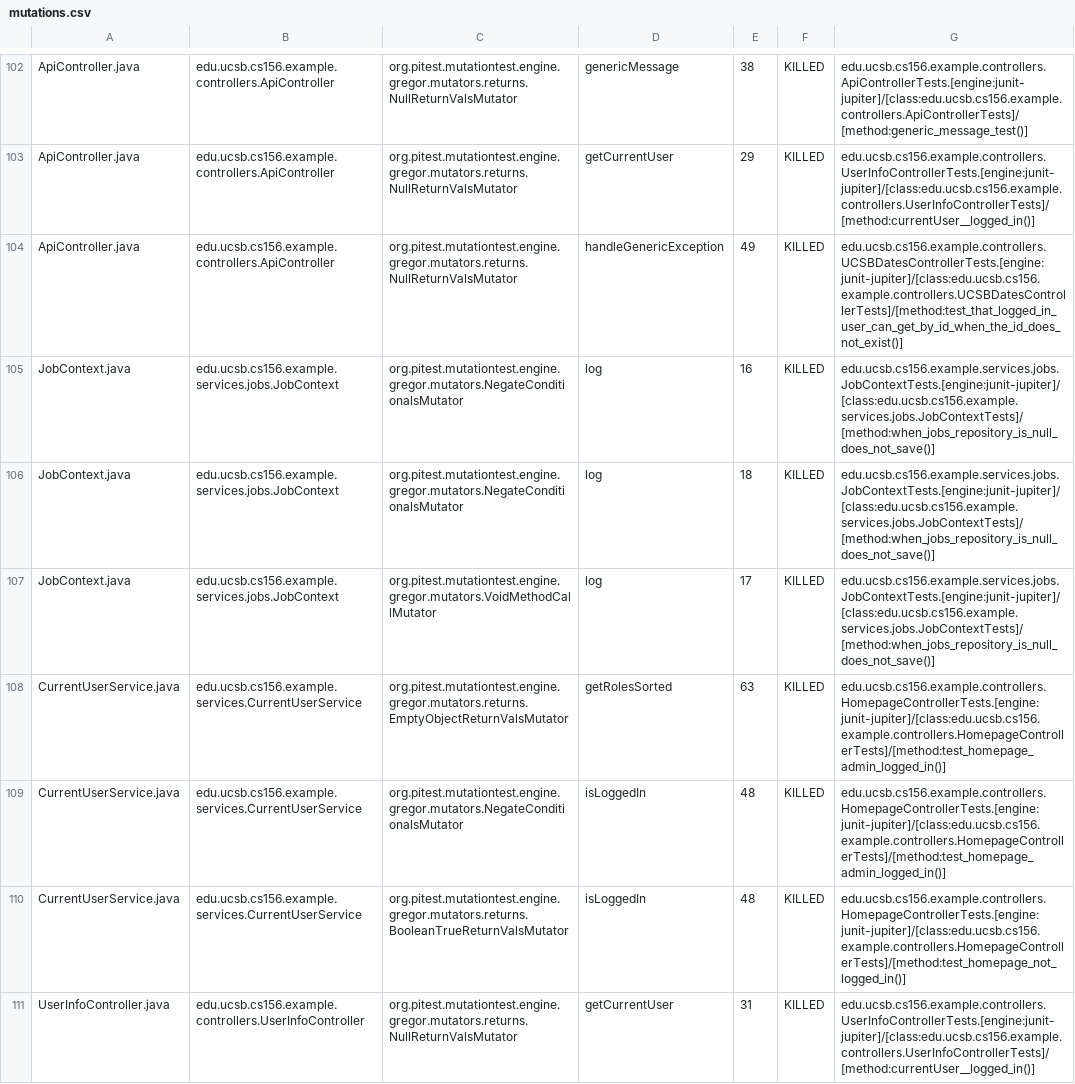
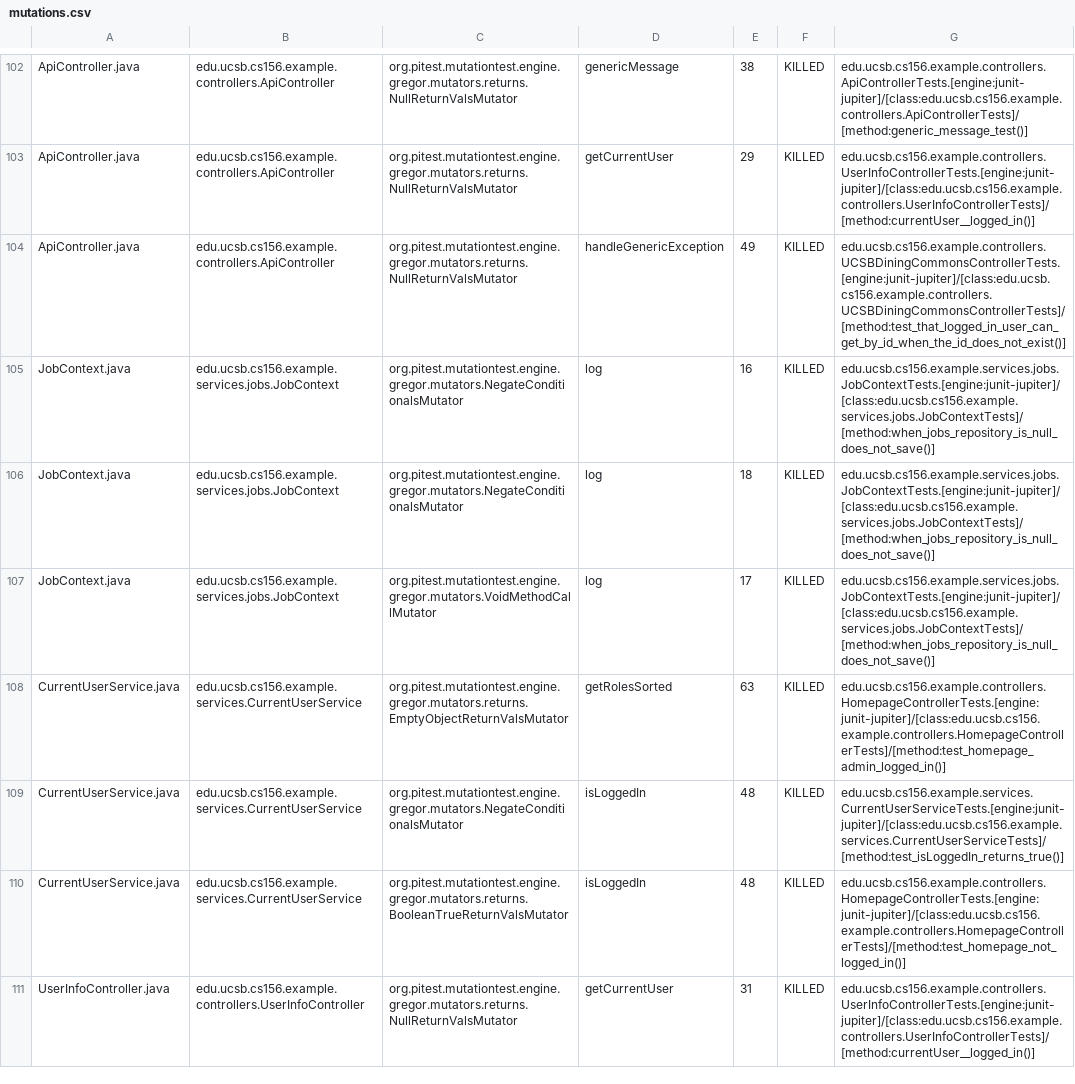
Before and after one commit to ucsb-cs156-s25/team01-s25-07, a CSV file: pitest/mutations.csv, drawn as a sheet; only a part is shown, gaps mark what is left out.

Commit message:
Deploying to gh-pages from @ ucsb-cs156-s25/team01-s25-07@77482f506ecc1b8a5b430892680ed82432f4df1c 🚀

```diff
--- a/pitest/mutations.csv
+++ b/pitest/mutations.csv
@@ -103,3 +103,3 @@ ApiController.java,edu.ucsb.cs156.example.controllers.ApiController,org.pitest.m
 ApiController.java,edu.ucsb.cs156.example.controllers.ApiController,org.pitest.mutationtest.engine.gregor.mutators.returns.NullReturnValsMutator,getCurrentUser,29,KILLED,edu.ucsb.cs156.example.controllers.UserInfoControllerTests.[engine:junit-jupiter]/[class:edu.ucsb.cs156.example.controllers.UserInfoControllerTests]/[method:currentUser__logged_in()]
-ApiController.java,edu.ucsb.cs156.example.controllers.ApiController,org.pitest.mutationtest.engine.gregor.mutators.returns.NullReturnValsMutator,handleGenericException,49,KILLED,edu.ucsb.cs156.example.controllers.UCSBDatesControllerTests.[engine:junit-jupiter]/[class:edu.ucsb.cs156.example.controllers.UCSBDatesControllerTests]/[method:test_that_logged_in_user_can_get_by_id_when_the_id_does_not_exist()]
+ApiController.java,edu.ucsb.cs156.example.controllers.ApiController,org.pitest.mutationtest.engine.gregor.mutators.returns.NullReturnValsMutator,handleGenericException,49,KILLED,edu.ucsb.cs156.example.controllers.UCSBDiningCommonsControllerTests.[engine:junit-jupiter]/[class:edu.ucsb.cs156.example.controllers.UCSBDiningCommonsControllerTests]/[method:test_that_logged_in_user_can_get_by_id_when_the_id_does_not_exist()]
 JobContext.java,edu.ucsb.cs156.example.services.jobs.JobContext,org.pitest.mutationtest.engine.gregor.mutators.NegateConditionalsMutator,log,16,KILLED,edu.ucsb.cs156.example.services.jobs.JobContextTests.[engine:junit-jupiter]/[class:edu.ucsb.cs156.example.services.jobs.JobContextTests]/[method:when_jobs_repository_is_null_does_not_save()]
@@ -108,3 +108,3 @@ JobContext.java,edu.ucsb.cs156.example.services.jobs.JobContext,org.pitest.mutat
 CurrentUserService.java,edu.ucsb.cs156.example.services.CurrentUserService,org.pitest.mutationtest.engine.gregor.mutators.returns.EmptyObjectReturnValsMutator,getRolesSorted,63,KILLED,edu.ucsb.cs156.example.controllers.HomepageControllerTests.[engine:junit-jupiter]/[class:edu.ucsb.cs156.example.controllers.HomepageControllerTests]/[method:test_homepage_admin_logged_in()]
-CurrentUserService.java,edu.ucsb.cs156.example.services.CurrentUserService,org.pitest.mutationtest.engine.gregor.mutators.NegateConditionalsMutator,isLoggedIn,48,KILLED,edu.ucsb.cs156.example.controllers.HomepageControllerTests.[engine:junit-jupiter]/[class:edu.ucsb.cs156.example.controllers.HomepageControllerTests]/[method:test_homepage_admin_logged_in()]
+CurrentUserService.java,edu.ucsb.cs156.example.services.CurrentUserService,org.pitest.mutationtest.engine.gregor.mutators.NegateConditionalsMutator,isLoggedIn,48,KILLED,edu.ucsb.cs156.example.services.CurrentUserServiceTests.[engine:junit-jupiter]/[class:edu.ucsb.cs156.example.services.CurrentUserServiceTests]/[method:test_isLoggedIn_returns_true()]
 CurrentUserService.java,edu.ucsb.cs156.example.services.CurrentUserService,org.pitest.mutationtest.engine.gregor.mutators.returns.BooleanTrueReturnValsMutator,isLoggedIn,48,KILLED,edu.ucsb.cs156.example.controllers.HomepageControllerTests.[engine:junit-jupiter]/[class:edu.ucsb.cs156.example.controllers.HomepageControllerTests]/[method:test_homepage_not_logged_in()]
```
Also changed, not shown: 17 other files.
